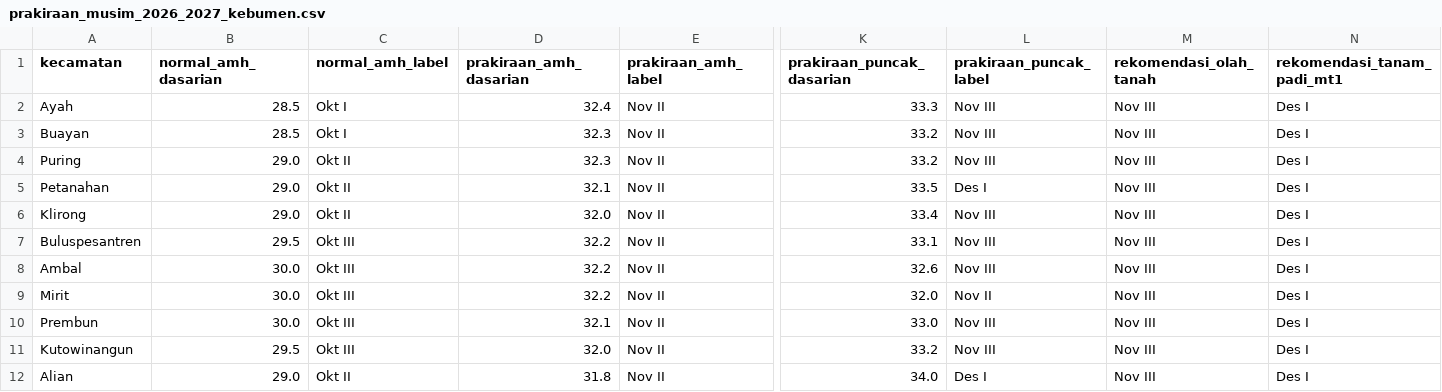
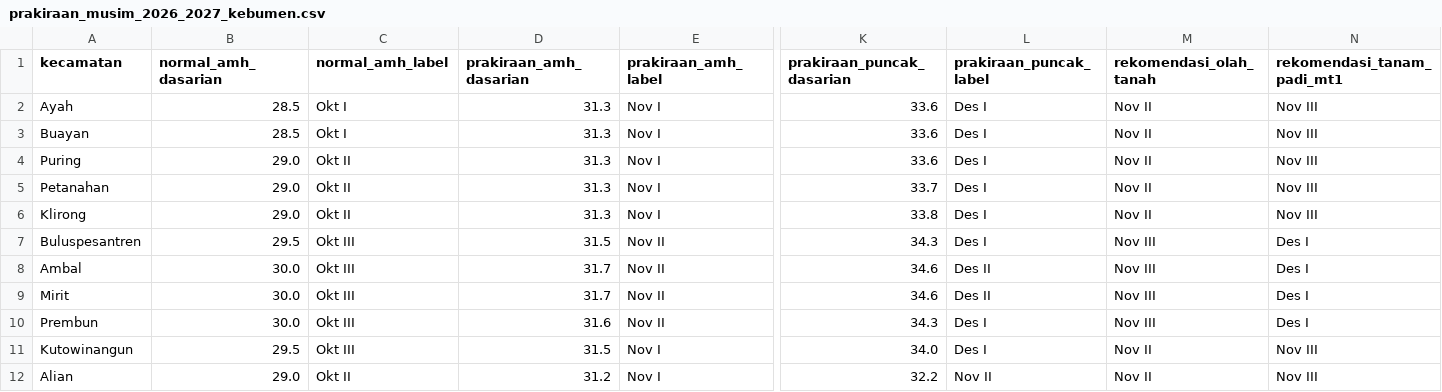
Before and after one commit to widhyatma/Projek_Downscale, a CSV file: prediksi_musim/data/prakiraan_musim_2026_2027_kebumen.csv, drawn as a sheet; only a part is shown, gaps mark what is left out; the diff covers the shown part only; the diff names each change by its address in the sheet, - before the commit and + after, or states it on an @@ line.

```diff
--- a/prediksi_musim/data/prakiraan_musim_2026_2027_kebumen.csv
+++ b/prediksi_musim/data/prakiraan_musim_2026_2027_kebumen.csv
-D2 (prakiraan_amh_dasarian): 32.4
+D2 (prakiraan_amh_dasarian): 31.3
-E2:E6 (prakiraan_amh_label): Nov II
+E2:E6 (prakiraan_amh_label): Nov I
-K2 (prakiraan_puncak_dasarian): 33.3
+K2 (prakiraan_puncak_dasarian): 33.6
-L2:L4 (prakiraan_puncak_label): Nov III
+L2:L4 (prakiraan_puncak_label): Des I
-M2:M6 (rekomendasi_olah_tanah): Nov III
+M2:M6 (rekomendasi_olah_tanah): Nov II
-N2:N6 (rekomendasi_tanam_padi_mt1): Des I
+N2:N6 (rekomendasi_tanam_padi_mt1): Nov III
-D3:D4 (prakiraan_amh_dasarian): 32.3
+D3:D4 (prakiraan_amh_dasarian): 31.3
-K3:K4 (prakiraan_puncak_dasarian): 33.2
+K3:K4 (prakiraan_puncak_dasarian): 33.6
-D5 (prakiraan_amh_dasarian): 32.1
+D5 (prakiraan_amh_dasarian): 31.3
-K5 (prakiraan_puncak_dasarian): 33.5
+K5 (prakiraan_puncak_dasarian): 33.7
-D6 (prakiraan_amh_dasarian): 32.0
+D6 (prakiraan_amh_dasarian): 31.3
-K6 (prakiraan_puncak_dasarian): 33.4
+K6 (prakiraan_puncak_dasarian): 33.8
-L6:L7 (prakiraan_puncak_label): Nov III
+L6:L7 (prakiraan_puncak_label): Des I
-D7 (prakiraan_amh_dasarian): 32.2
+D7 (prakiraan_amh_dasarian): 31.5
-K7 (prakiraan_puncak_dasarian): 33.1
+K7 (prakiraan_puncak_dasarian): 34.3
-D8:D9 (prakiraan_amh_dasarian): 32.2
+D8:D9 (prakiraan_amh_dasarian): 31.7
-K8 (prakiraan_puncak_dasarian): 32.6
+K8 (prakiraan_puncak_dasarian): 34.6
-L8 (prakiraan_puncak_label): Nov III
+L8 (prakiraan_puncak_label): Des II
-K9 (prakiraan_puncak_dasarian): 32.0
+K9 (prakiraan_puncak_dasarian): 34.6
-L9 (prakiraan_puncak_label): Nov II
+L9 (prakiraan_puncak_label): Des II
-D10 (prakiraan_amh_dasarian): 32.1
+D10 (prakiraan_amh_dasarian): 31.6
-K10 (prakiraan_puncak_dasarian): 33.0
+K10 (prakiraan_puncak_dasarian): 34.3
-L10:L11 (prakiraan_puncak_label): Nov III
+L10:L11 (prakiraan_puncak_label): Des I
-D11 (prakiraan_amh_dasarian): 32.0
+D11 (prakiraan_amh_dasarian): 31.5
-E11:E12 (prakiraan_amh_label): Nov II
+E11:E12 (prakiraan_amh_label): Nov I
-K11 (prakiraan_puncak_dasarian): 33.2
+K11 (prakiraan_puncak_dasarian): 34.0
-M11:M12 (rekomendasi_olah_tanah): Nov III
+M11:M12 (rekomendasi_olah_tanah): Nov II
-N11:N12 (rekomendasi_tanam_padi_mt1): Des I
+N11:N12 (rekomendasi_tanam_padi_mt1): Nov III
-D12 (prakiraan_amh_dasarian): 31.8
+D12 (prakiraan_amh_dasarian): 31.2
-K12 (prakiraan_puncak_dasarian): 34.0
+K12 (prakiraan_puncak_dasarian): 32.2
-L12 (prakiraan_puncak_label): Des I
+L12 (prakiraan_puncak_label): Nov II
```
Also changed, not shown: 74 edited cells elsewhere in this file, prediksi_musim/data/dasarian_curah_hujan_kebumen_2000_2026.csv, 7 other files.
